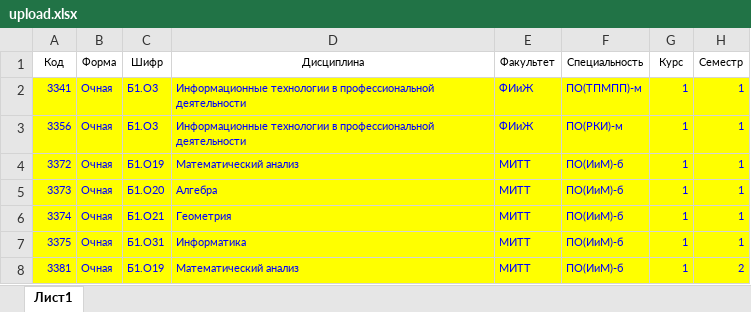
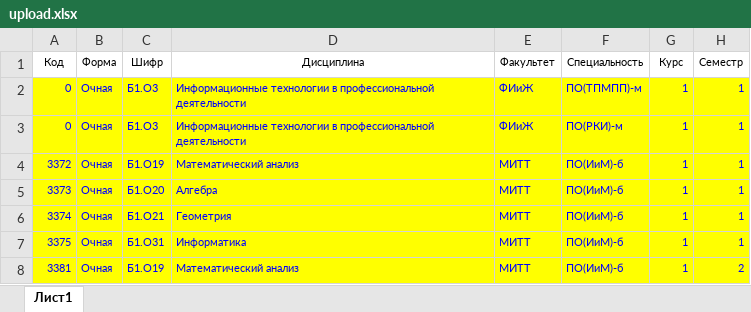
Before and after one commit to FellowCode/PrepodDiscipline, an Excel workbook: tmp/xls/upload.xlsx, sheet Лист1, drawn as a sheet; only a part is shown; values as stored, in another font and other column widths than the file's, no borders; the diff names each change by its address in the sheet, - before the commit and + after, or states it on an @@ line.

```diff
--- a/tmp/xls/upload.xlsx (sheet Лист1)
+++ b/tmp/xls/upload.xlsx (sheet Лист1)
-A2 (Код): 3341
+A2 (Код): 0
-A3 (Код): 3356
+A3 (Код): 0
```
Also changed, not shown: 16 other files.
